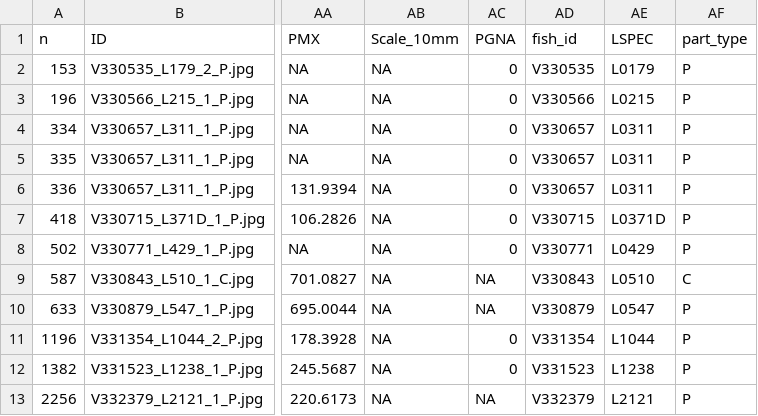
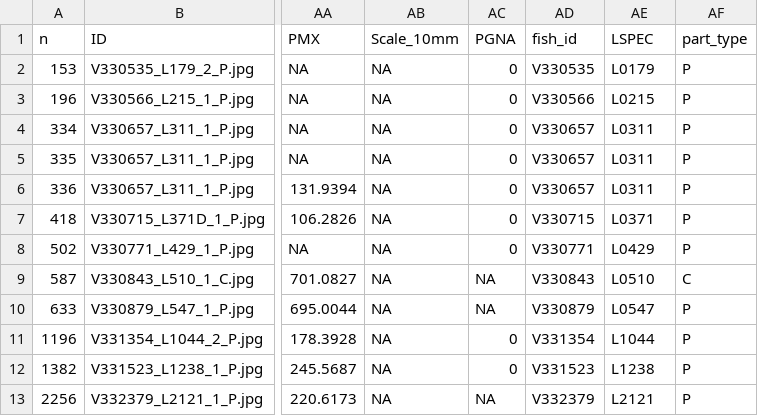
Before and after one commit to amyrold/morphStuart, a CSV file: data/flagged/fish_without_scales.csv, drawn as a sheet; only a part is shown, gaps mark what is left out; the diff names each change by its address in the sheet, - before the commit and + after, or states it on an @@ line.

```diff
--- a/data/flagged/fish_without_scales.csv
+++ b/data/flagged/fish_without_scales.csv
-AE7 (LSPEC): L0371D
+AE7 (LSPEC): L0371
```
Also changed, not shown: data/raw/fish_with_scales.csv, 4 other files.
